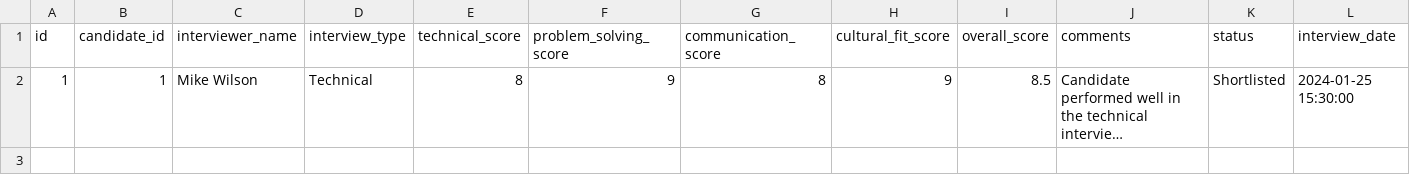
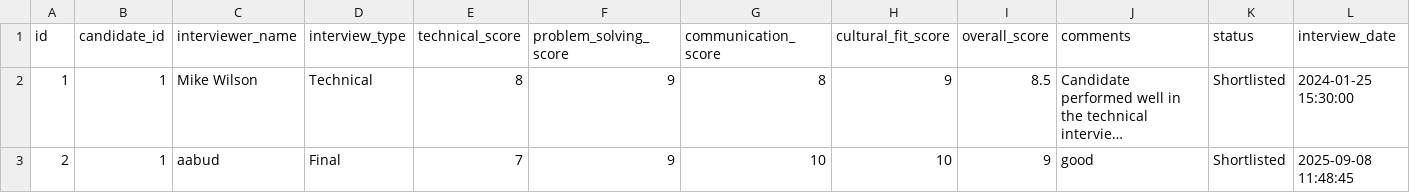
Before and after one commit to Aabidcr7/HR_MPB, a CSV file: csv_templates/interviews.csv, drawn as a sheet; long unchanged cells end in …; the diff names each change by its address in the sheet, - before the commit and + after, or states it on an @@ line.

```diff
--- a/csv_templates/interviews.csv
+++ b/csv_templates/interviews.csv
+row 3: 2 | 1 | aabud | Final | 7 | 9 | 10 | 10 | 9 | good | Shortlisted | 2025-09-08 11:48:45
```
Also changed, not shown: csv_templates/candidates.csv, csv_templates/offers.csv, 4 other files.
